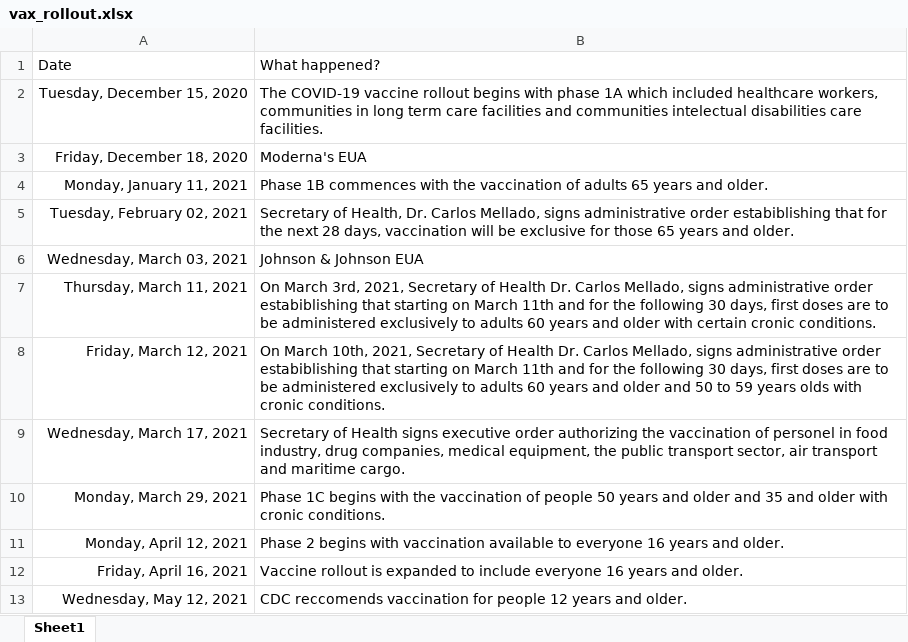
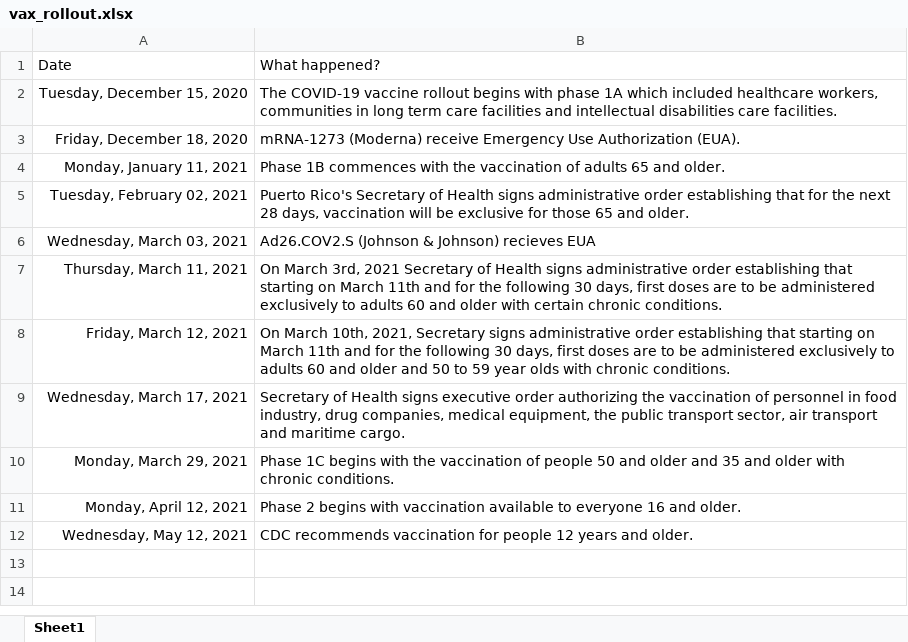
Before and after one commit to rafalab/vax-eff-pr, an Excel workbook: data/vax_rollout.xlsx, sheet Sheet1, drawn as a sheet; values as stored, in another font and other column widths than the file's, no borders; removed rows and columns are numbered as before the commit, all else as after; the diff names each change by its address in the sheet, - before the commit and + after, or states it on an @@ line.

```diff
--- a/data/vax_rollout.xlsx (sheet Sheet1)
+++ b/data/vax_rollout.xlsx (sheet Sheet1)
-B2: …facilities and communities intelectual disabilities care…
+B2: …facilities and intellectual disabilities care…
-B3: Moderna's EUA
+B3: mRNA-1273 (Moderna) receive Emergency Use Authorization (EUA).
-B4: …adults 65 years and older.
+B4: …adults 65 and older.
-B5: Secretary of Health, Dr. Carlos Mellado, signs administrative order estabiblishing that for the next 28 days, vaccination will be exclusive for those 65 years and older.
+B5: Puerto Rico's Secretary of Health signs administrative order establishing that for the next 28 days, vaccination will be exclusive for those 65 and older.
-B6: Johnson & Johnson EUA
+B6: Ad26.COV2.S (Johnson & Johnson) recieves EUA
-B7: …March 3rd, 2021, Secretary of Health Dr. Carlos Mellado, signs administrative order estabiblishing that starting on March 11th and for the following 30 days, first doses are to be administered exclusively to adults 60 years and older with certain cronic conditions.
+B7: …March 3rd, 2021 Secretary of Health signs administrative order establishing that starting on March 11th and for the following 30 days, first doses are to be administered exclusively to adults 60 and older with certain chronic conditions.
-B8: …2021, Secretary of Health Dr. Carlos Mellado, signs administrative order estabiblishing that starting on March 11th and for the following 30 days, first doses are to be administered exclusively to adults 60 years and older and 50 to 59 years olds with cronic conditions.
+B8: …2021, Secretary signs administrative order establishing that starting on March 11th and for the following 30 days, first doses are to be administered exclusively to adults 60 and older and 50 to 59 year olds with chronic conditions.
-B9: …vaccination of personel in food…
+B9: …vaccination of personnel in food…
-B10: …people 50 years and older and 35 and older with cronic conditions.
+B10: …people 50 and older and 35 and older with chronic conditions.
-B11: …everyone 16 years and older.
+B11: …everyone 16 and older.
-row 12: Friday, April 16, 2021 | Vaccine rollout is expanded to include everyone 16 years and older.
-B12: CDC reccomends vaccination for…
+B12: CDC recommends vaccination for…
```
Also changed, not shown: 2 other files.
